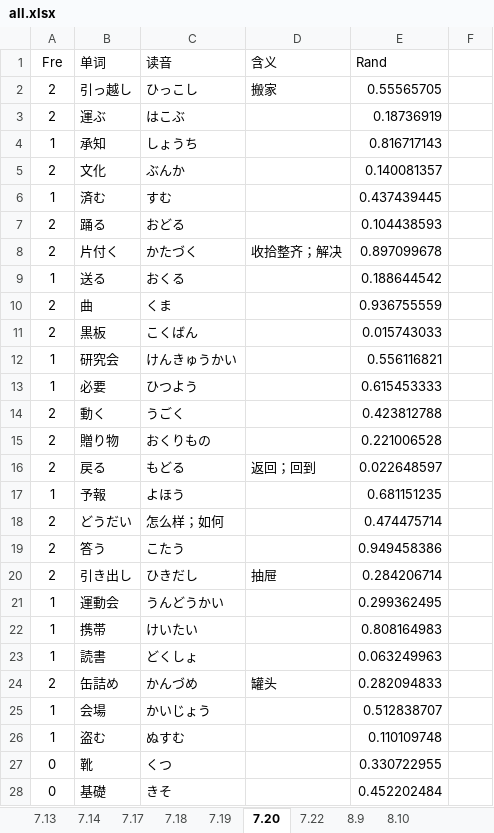
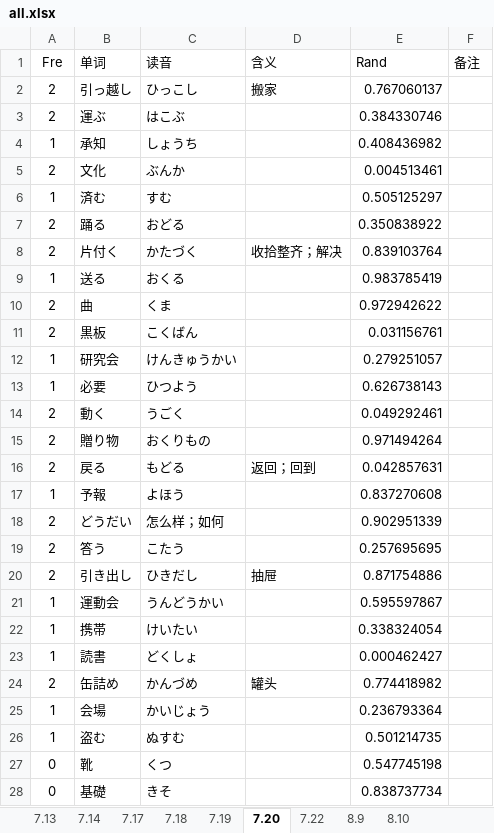
Before and after one commit to njxuxiao/2025_12, an Excel workbook: WORD/all.xlsx, sheet 7.20, drawn as a sheet; only a part is shown; values as stored, in another font and other column widths than the file's, no borders; the diff covers the shown part only; the diff names each change by its address in the sheet, - before the commit and + after, or states it on an @@ line.

```diff
--- a/WORD/all.xlsx (sheet 7.20)
+++ b/WORD/all.xlsx (sheet 7.20)
-F1: (empty)
+F1: 备注
-E2 (Rand): 0.55565705
+E2 (Rand): 0.767060137
-E3 (Rand): 0.18736919
+E3 (Rand): 0.384330746
-E4 (Rand): 0.816717143
+E4 (Rand): 0.408436982
-E5 (Rand): 0.140081357
+E5 (Rand): 0.004513461
-E6 (Rand): 0.437439445
+E6 (Rand): 0.505125297
-E7 (Rand): 0.104438593
+E7 (Rand): 0.350838922
-E8 (Rand): 0.897099678
+E8 (Rand): 0.839103764
-E9 (Rand): 0.188644542
+E9 (Rand): 0.983785419
-E10 (Rand): 0.936755559
+E10 (Rand): 0.972942622
-E11 (Rand): 0.015743033
+E11 (Rand): 0.031156761
-E12 (Rand): 0.556116821
+E12 (Rand): 0.279251057
-E13 (Rand): 0.615453333
+E13 (Rand): 0.626738143
-E14 (Rand): 0.423812788
+E14 (Rand): 0.049292461
-E15 (Rand): 0.221006528
+E15 (Rand): 0.971494264
-E16 (Rand): 0.022648597
+E16 (Rand): 0.042857631
-E17 (Rand): 0.681151235
+E17 (Rand): 0.837270608
-E18 (Rand): 0.474475714
+E18 (Rand): 0.902951339
-E19 (Rand): 0.949458386
+E19 (Rand): 0.257695695
-E20 (Rand): 0.284206714
+E20 (Rand): 0.871754886
-E21 (Rand): 0.299362495
+E21 (Rand): 0.595597867
-E22 (Rand): 0.808164983
+E22 (Rand): 0.338324054
-E23 (Rand): 0.063249963
+E23 (Rand): 0.000462427
-E24 (Rand): 0.282094833
+E24 (Rand): 0.774418982
-E25 (Rand): 0.512838707
+E25 (Rand): 0.236793364
-E26 (Rand): 0.110109748
+E26 (Rand): 0.501214735
-E27 (Rand): 0.330722955
+E27 (Rand): 0.547745198
-E28 (Rand): 0.452202484
+E28 (Rand): 0.838737734
```
Also changed, not shown: 28 edited cells elsewhere in this sheet, sheet 7.22, sheet 8.9, sheet 7.18, sheet 7.19, sheet 7.17, sheet 8.10, 2 more sheets, 3 other files.
